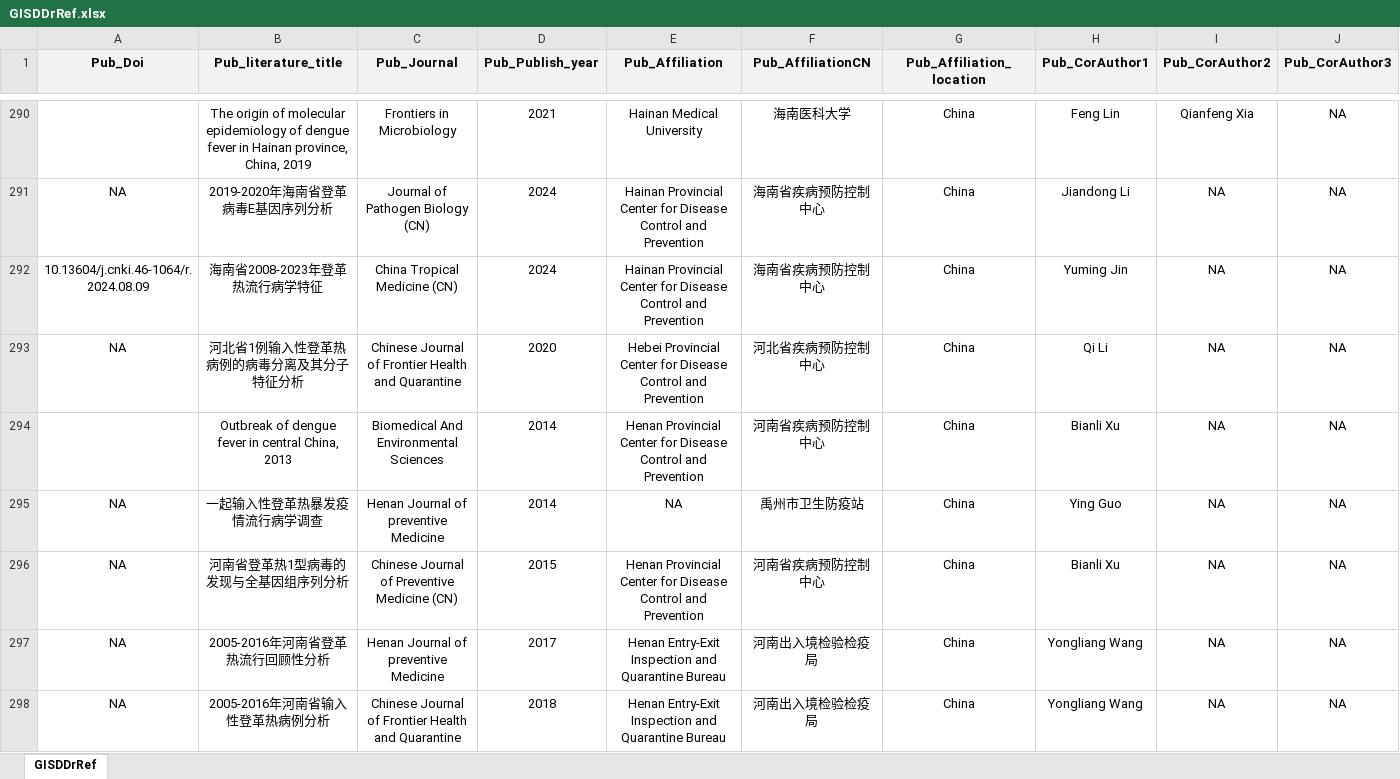
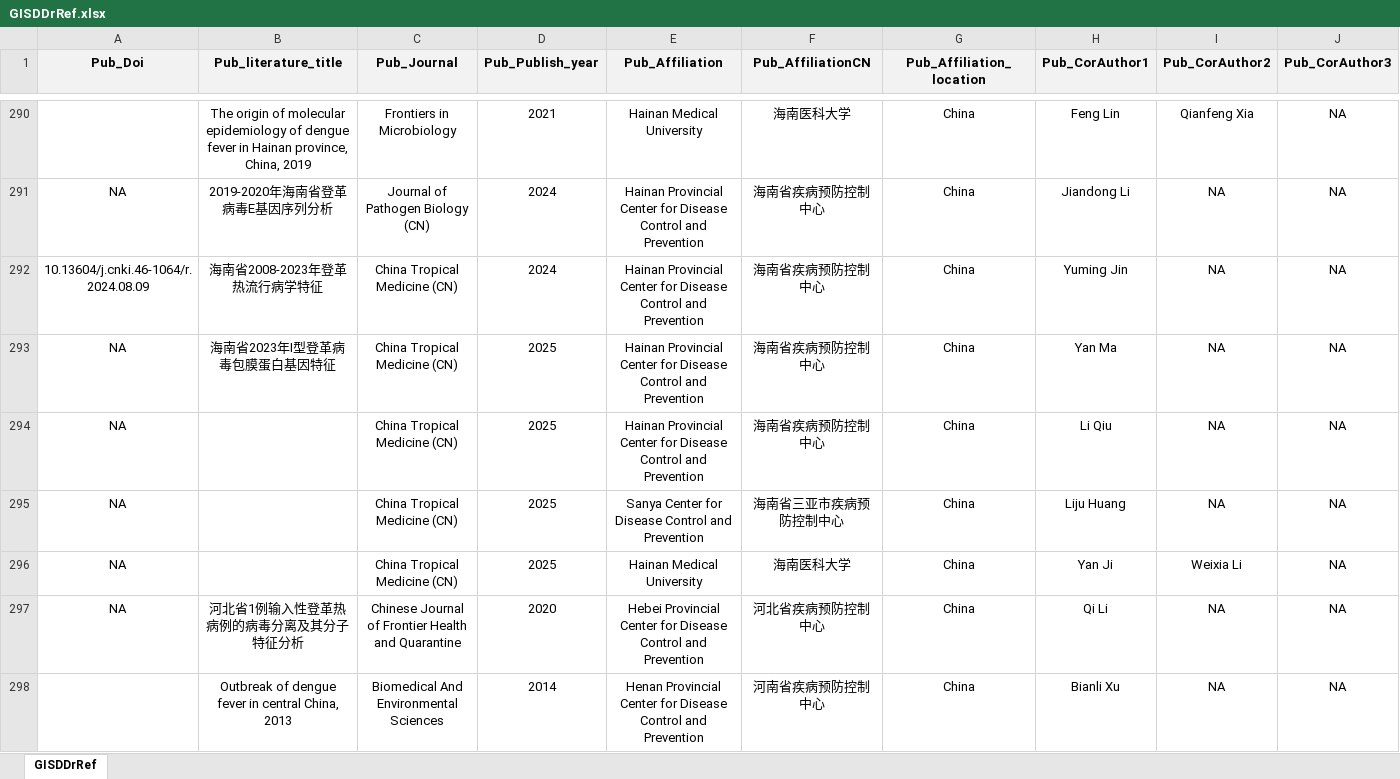
Before and after one commit to GuoXiang9399/GISDDrRef, an Excel workbook: Data/GISDDrRef.xlsx, sheet GISDDrRef, drawn as a sheet; only a part is shown, gaps mark what is left out; the shorter side is filled out with more unchanged rows; values as stored, in another font and other column widths than the file's, no borders; rows hold the shown columns only; the diff names each change by its address in the sheet, - before the commit and + after, or states it on an @@ line.

Commit message:
Update GISDDrRef.xlsx

```diff
--- a/Data/GISDDrRef.xlsx (sheet GISDDrRef)
+++ b/Data/GISDDrRef.xlsx (sheet GISDDrRef)
+row 293: NA | 海南省2023年I型登革病毒包膜蛋白基因特征 | China Tropical Medicine (CN) | 2025 | Hainan Provincial Center for Disease Control and Prevention | 海南省疾病预防控制中心 | China | Yan Ma | NA | NA
+row 294: NA |  | China Tropical Medicine (CN) | 2025 | Hainan Provincial Center for Disease Control and Prevention | 海南省疾病预防控制中心 | China | Li Qiu | NA | NA
+row 295: NA |  | China Tropical Medicine (CN) | 2025 | Sanya Center for Disease Control and Prevention | 海南省三亚市疾病预防控制中心 | China | Liju Huang | NA | NA
+row 296: NA |  | China Tropical Medicine (CN) | 2025 | Hainan Medical University | 海南医科大学 | China | Yan Ji | Weixia Li | NA
```
